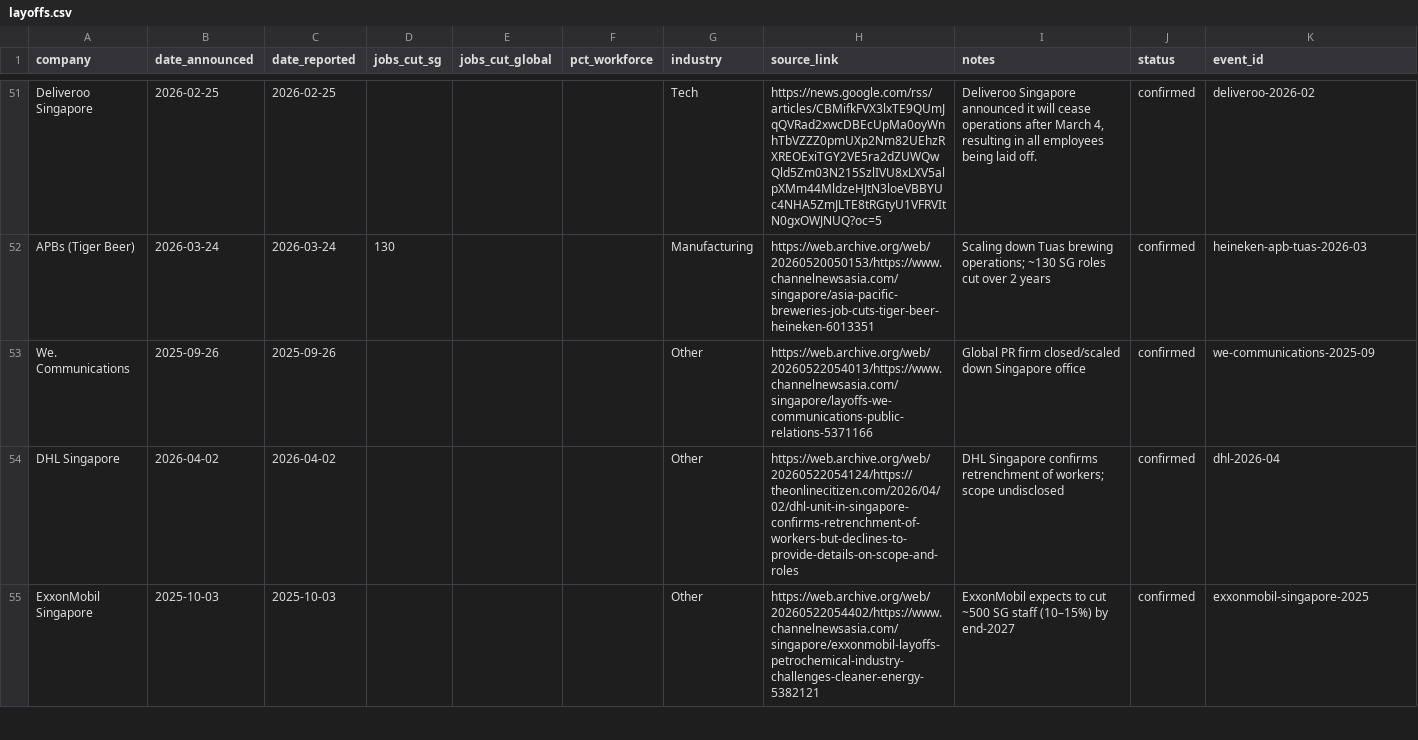
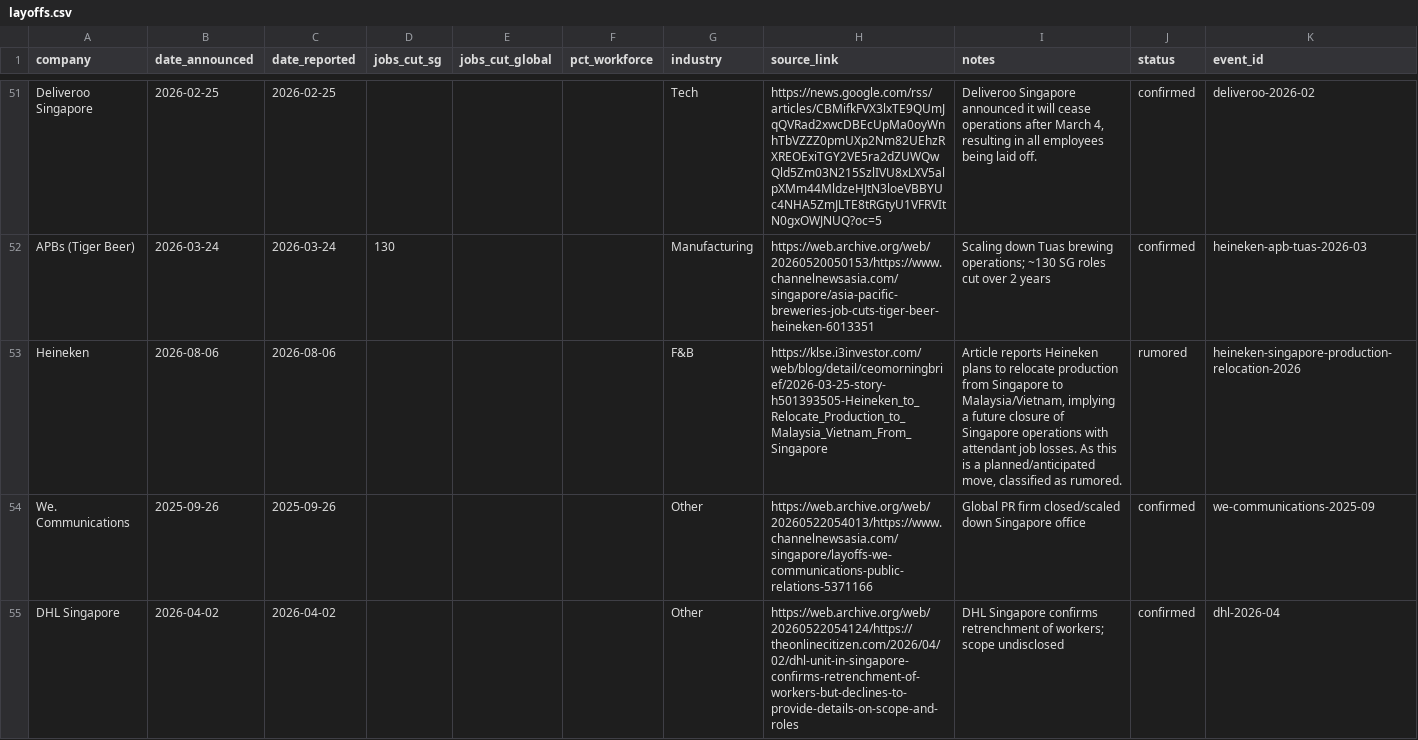
Before and after one commit to luarss/sg-layoffz, a CSV file: data/layoffs.csv, drawn as a sheet; only a part is shown, gaps mark what is left out; the shorter side is filled out with more unchanged rows.

```diff
--- a/data/layoffs.csv
+++ b/data/layoffs.csv
@@ -52,2 +52,3 @@ Deliveroo Singapore,2026-02-25,2026-02-25,,,,Tech,https://news.google.com/rss/ar
 APBs (Tiger Beer),2026-03-24,2026-03-24,130,,,Manufacturing,https://web.archive.org/web/20260520050153/https://www.channelnewsasia.com/singapore/asia-pacific-breweries-job-cuts-tiger-beer-heineken-6013351,Scaling down Tuas brewing operations; ~130 SG roles cut over 2 years,confirmed,heineken-apb-tuas-2026-03
+Heineken,2026-08-06,2026-08-06,,,,F&B,https://klse.i3investor.com/web/blog/detail/ceomorningbrief/2026-03-25-story-h501393505-Heineken_to_Relocate_Production_to_Malaysia_Vietnam_From_Singapore,"Article reports Heineken plans to relocate production from Singapore to Malaysia/Vietnam, implying a future closure of Singapore operations with attendant job losses. As this is a planned/anticipated move, classified as rumored.",rumored,heineken-singapore-production-relocation-2026
 We. Communications,2025-09-26,2025-09-26,,,,Other,https://web.archive.org/web/20260522054013/https://www.channelnewsasia.com/singapore/layoffs-we-communications-public-relations-5371166,Global PR firm closed/scaled down Singapore office,confirmed,we-communications-2025-09
```
Also changed, not shown: data/rejected.csv, data/review-queue.csv, 2 other files.
